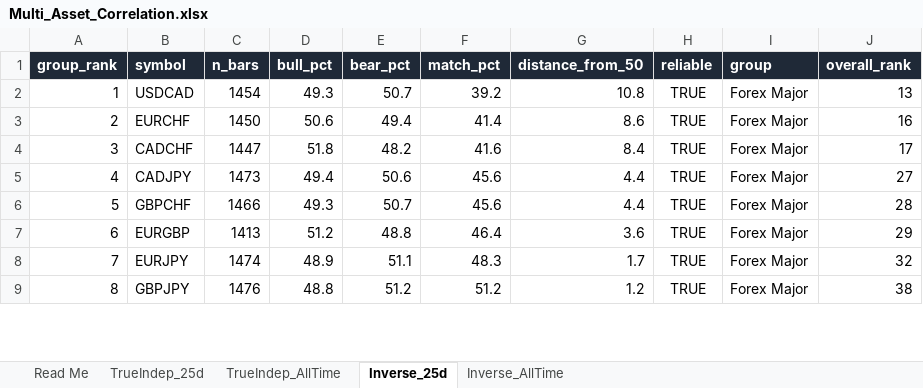
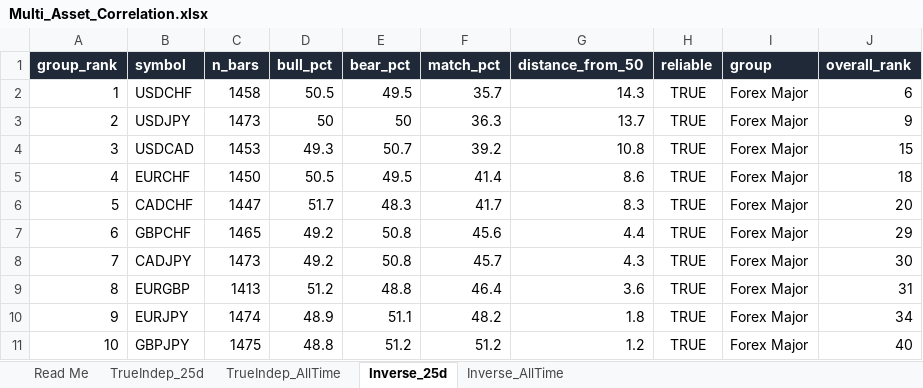
Before and after one commit to Jamesssurfer/Multi_Assets_Correlation, an Excel workbook: output/Multi_Asset_Correlation.xlsx, sheet Inverse_25d, drawn as a sheet; only a part is shown; values as stored, in another font and other column widths than the file's, no borders; removed rows and columns are numbered as before the commit, all else as after; the diff covers the shown part only; the diff names each change by its address in the sheet, - before the commit and + after, or states it on an @@ line.

```diff
--- a/output/Multi_Asset_Correlation.xlsx (sheet Inverse_25d)
+++ b/output/Multi_Asset_Correlation.xlsx (sheet Inverse_25d)
+row 2: 1 | USDCHF | 1458 | 50.5 | 49.5 | 35.7 | 14.3 | TRUE | Forex Major | 6
+row 3: 2 | USDJPY | 1473 | 50 | 50 | 36.3 | 13.7 | TRUE | Forex Major | 9
-A4 (group_rank): 1
+A4 (group_rank): 3
-C4 (n_bars): 1454
+C4 (n_bars): 1453
-J4 (overall_rank): 13
+J4 (overall_rank): 15
-A5 (group_rank): 2
+A5 (group_rank): 4
-D5 (bull_pct): 50.6
+D5 (bull_pct): 50.5
-E5 (bear_pct): 49.4
+E5 (bear_pct): 49.5
-J5 (overall_rank): 16
+J5 (overall_rank): 18
-A6 (group_rank): 3
+A6 (group_rank): 5
-D6 (bull_pct): 51.8
+D6 (bull_pct): 51.7
-E6 (bear_pct): 48.2
+E6 (bear_pct): 48.3
-F6 (match_pct): 41.6
+F6 (match_pct): 41.7
-G6 (distance_from_50): 8.4
+G6 (distance_from_50): 8.3
-J6 (overall_rank): 17
+J6 (overall_rank): 20
-row 5: 4 | CADJPY | 1473 | 49.4 | 50.6 | 45.6 | 4.4 | TRUE | Forex Major | 27
-A7 (group_rank): 5
+A7 (group_rank): 6
-C7 (n_bars): 1466
+C7 (n_bars): 1465
-D7 (bull_pct): 49.3
+D7 (bull_pct): 49.2
-E7 (bear_pct): 50.7
+E7 (bear_pct): 50.8
-J7 (overall_rank): 28
+J7 (overall_rank): 29
+row 8: 7 | CADJPY | 1473 | 49.2 | 50.8 | 45.7 | 4.3 | TRUE | Forex Major | 30
-A9 (group_rank): 6
+A9 (group_rank): 8
-J9 (overall_rank): 29
+J9 (overall_rank): 31
-A10 (group_rank): 7
+A10 (group_rank): 9
-F10 (match_pct): 48.3
+F10 (match_pct): 48.2
-G10 (distance_from_50): 1.7
+G10 (distance_from_50): 1.8
-J10 (overall_rank): 32
+J10 (overall_rank): 34
-A11 (group_rank): 8
+A11 (group_rank): 10
-C11 (n_bars): 1476
+C11 (n_bars): 1475
-J11 (overall_rank): 38
+J11 (overall_rank): 40
```
Also changed, not shown: 13 added rows, 3 removed rows, 362 edited cells and cell formats elsewhere in this sheet, sheet TrueIndep_25d, sheet Inverse_AllTime, sheet TrueIndep_AllTime.
